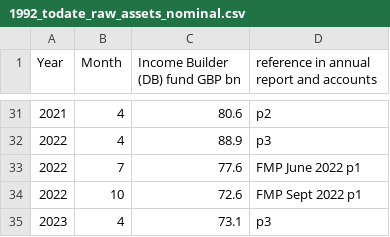
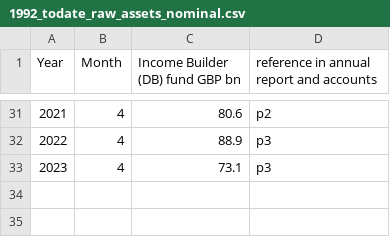
Before and after one commit to SussexUCU/USS, a CSV file: data/assets_returns/nominal/1992_todate_raw_assets_nominal.csv, drawn as a sheet; only a part is shown, gaps mark what is left out; the diff names each change by its address in the sheet, - before the commit and + after, or states it on an @@ line.

Commit message:
Update 1992_todate_raw_assets_nominal.csv

```diff
--- a/data/assets_returns/nominal/1992_todate_raw_assets_nominal.csv
+++ b/data/assets_returns/nominal/1992_todate_raw_assets_nominal.csv
-row 33: 2022 | 7 | 77.6 | FMP June 2022 p1
-row 34: 2022 | 10 | 72.6 | FMP Sept 2022 p1
```
